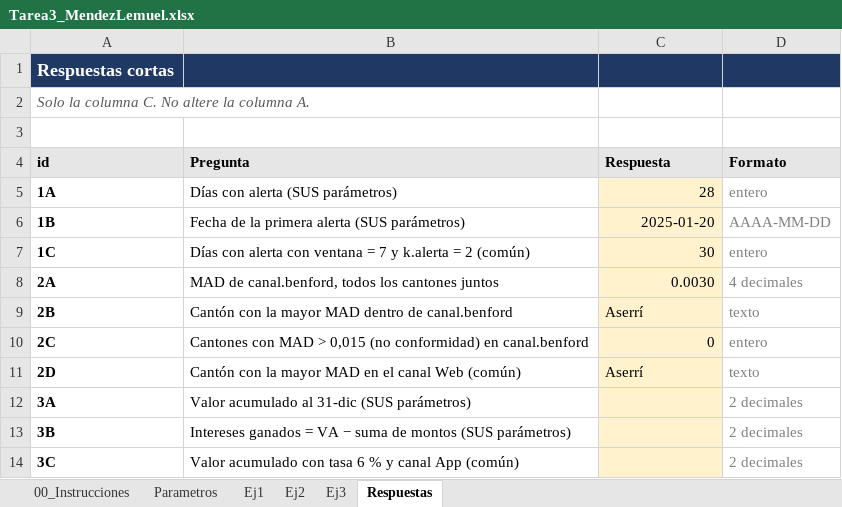
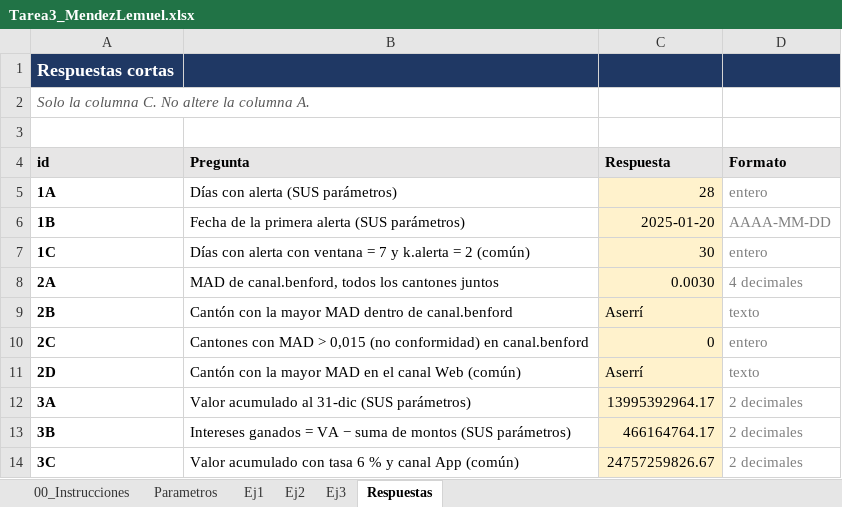
Before and after one commit to LMH-04/Tarea3_MendezLemuel, an Excel workbook: excel/Tarea3_MendezLemuel.xlsx, sheet Respuestas, drawn as a sheet; values as stored, in another font and other column widths than the file's, no borders; the diff names each change by its address in the sheet, - before the commit and + after, or states it on an @@ line.

```diff
--- a/excel/Tarea3_MendezLemuel.xlsx (sheet Respuestas)
+++ b/excel/Tarea3_MendezLemuel.xlsx (sheet Respuestas)
-C12 (Respuesta): (empty)
+C12 (Respuesta): 13995392964.17
-C13 (Respuesta): (empty)
+C13 (Respuesta): 466164764.17
-C14 (Respuesta): (empty)
+C14 (Respuesta): 24757259826.67
```
Also changed, not shown: sheet Ej3.
